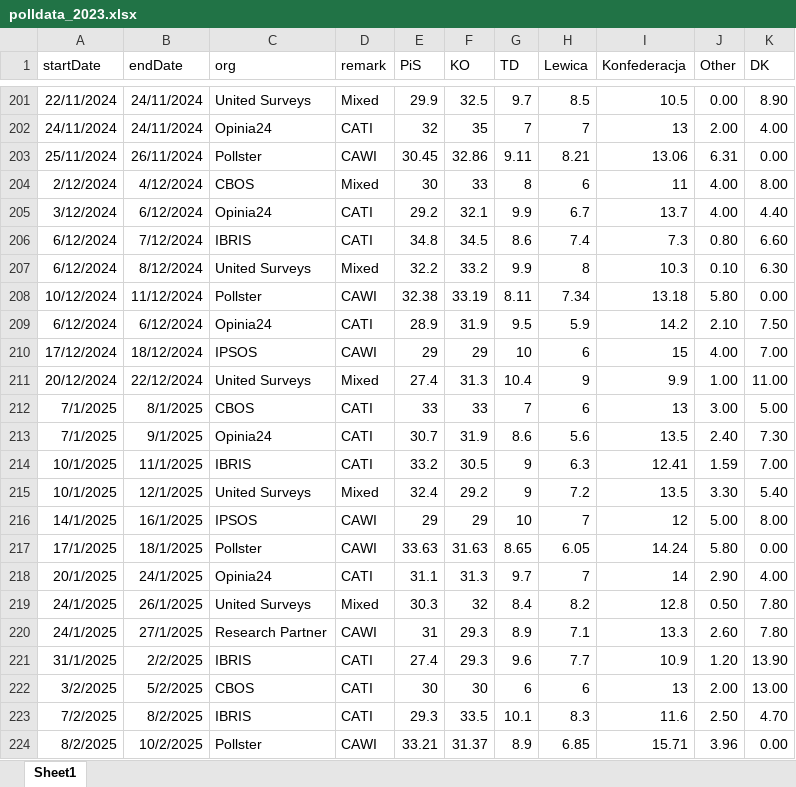
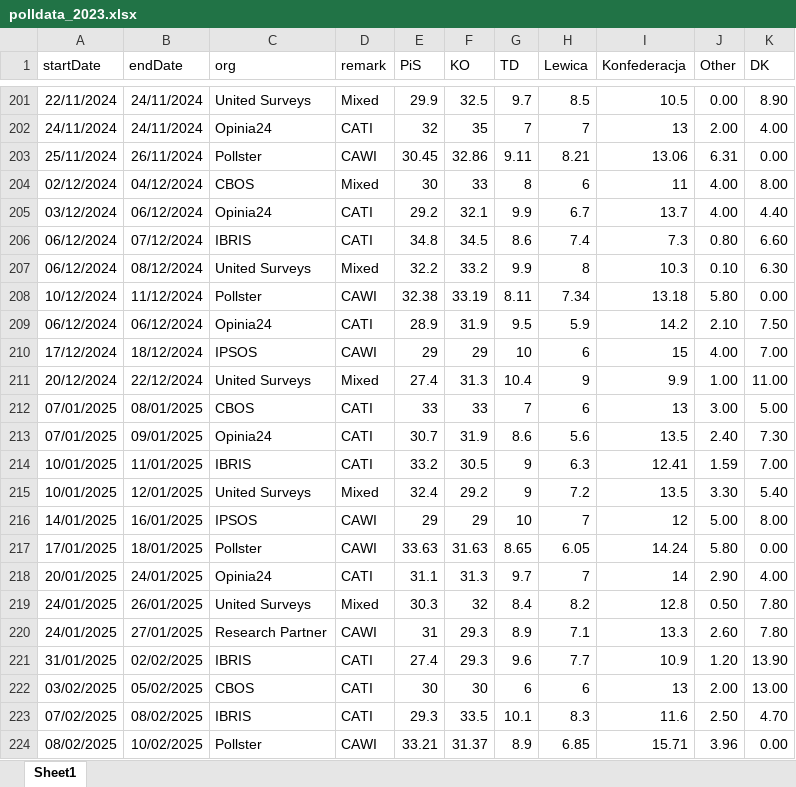
Before and after one commit to BDStanley/pooling-the-poles, an Excel workbook: polldata_2023.xlsx, sheet Sheet1, drawn as a sheet; only a part is shown, gaps mark what is left out; values as stored, in another font and other column widths than the file's, no borders; charts and pictures not drawn; the diff covers the shown part only; the diff names each change by its address in the sheet, - before the commit and + after, or states it on an @@ line.

```diff
--- a/polldata_2023.xlsx (sheet Sheet1)
+++ b/polldata_2023.xlsx (sheet Sheet1)
-A204 (startDate): 2/12/2024
+A204 (startDate): 02/12/2024
-B204 (endDate): 4/12/2024
+B204 (endDate): 04/12/2024
-A205 (startDate): 3/12/2024
+A205 (startDate): 03/12/2024
-B205 (endDate): 6/12/2024
+B205 (endDate): 06/12/2024
-A206:A207 (startDate): 6/12/2024
+A206:A207 (startDate): 06/12/2024
-B206 (endDate): 7/12/2024
+B206 (endDate): 07/12/2024
-B207 (endDate): 8/12/2024
+B207 (endDate): 08/12/2024
-A209 (startDate): 6/12/2024
+A209 (startDate): 06/12/2024
-B209 (endDate): 6/12/2024
+B209 (endDate): 06/12/2024
-A212:A213 (startDate): 7/1/2025
+A212:A213 (startDate): 07/01/2025
-B212 (endDate): 8/1/2025
+B212 (endDate): 08/01/2025
-B213 (endDate): 9/1/2025
+B213 (endDate): 09/01/2025
-A214:A215 (startDate): 10/1/2025
+A214:A215 (startDate): 10/01/2025
-B214 (endDate): 11/1/2025
+B214 (endDate): 11/01/2025
-B215 (endDate): 12/1/2025
+B215 (endDate): 12/01/2025
-A216 (startDate): 14/1/2025
+A216 (startDate): 14/01/2025
-B216 (endDate): 16/1/2025
+B216 (endDate): 16/01/2025
-A217 (startDate): 17/1/2025
+A217 (startDate): 17/01/2025
-B217 (endDate): 18/1/2025
+B217 (endDate): 18/01/2025
-A218 (startDate): 20/1/2025
+A218 (startDate): 20/01/2025
-B218 (endDate): 24/1/2025
+B218 (endDate): 24/01/2025
-A219:A220 (startDate): 24/1/2025
+A219:A220 (startDate): 24/01/2025
-B219 (endDate): 26/1/2025
+B219 (endDate): 26/01/2025
-B220 (endDate): 27/1/2025
+B220 (endDate): 27/01/2025
-A221 (startDate): 31/1/2025
+A221 (startDate): 31/01/2025
-B221 (endDate): 2/2/2025
+B221 (endDate): 02/02/2025
-A222 (startDate): 3/2/2025
+A222 (startDate): 03/02/2025
-B222 (endDate): 5/2/2025
+B222 (endDate): 05/02/2025
-A223 (startDate): 7/2/2025
+A223 (startDate): 07/02/2025
-B223 (endDate): 8/2/2025
+B223 (endDate): 08/02/2025
-A224 (startDate): 8/2/2025
+A224 (startDate): 08/02/2025
-B224 (endDate): 10/2/2025
+B224 (endDate): 10/02/2025
```
Also changed, not shown: 8 added rows and 412 edited cells elsewhere in this sheet, 2 other files.
